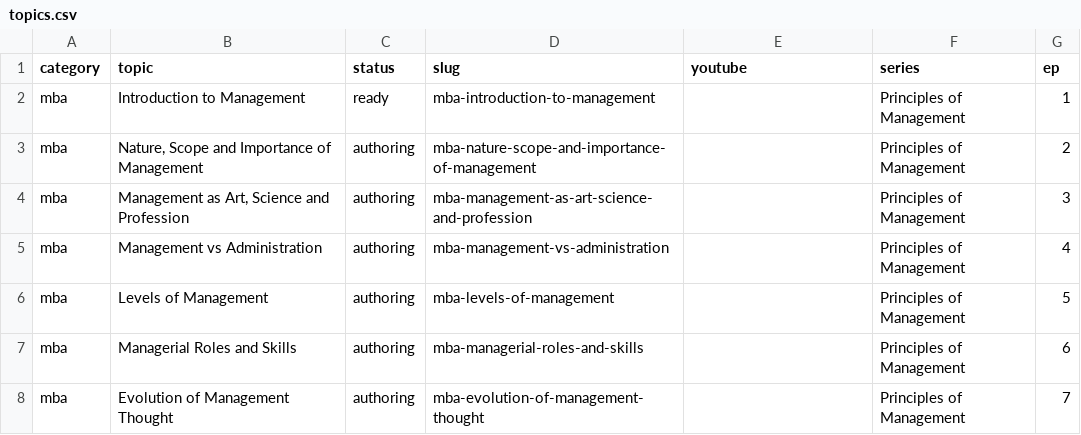
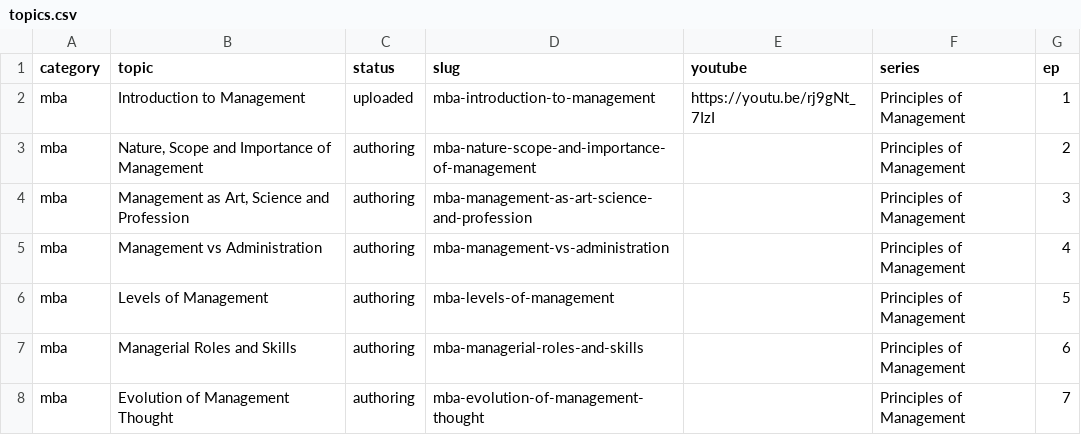
Before and after one commit to kinetixedu/quest-academy-factory, a CSV file: queue/topics.csv, drawn as a sheet; only a part is shown.

```diff
--- a/queue/topics.csv
+++ b/queue/topics.csv
@@ -1,3 +1,3 @@
 category,topic,status,slug,youtube,series,ep
-mba,Introduction to Management,ready,mba-introduction-to-management,,Principles of Management,1
+mba,Introduction to Management,uploaded,mba-introduction-to-management,https://youtu.be/rj9gNt_7IzI,Principles of Management,1
 mba,"Nature, Scope and Importance of Management",authoring,mba-nature-scope-and-importance-of-management,,Principles of Management,2
```
Also changed, not shown: 13 other files.
